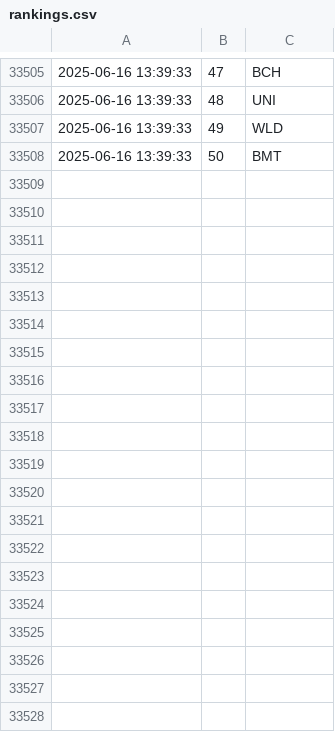
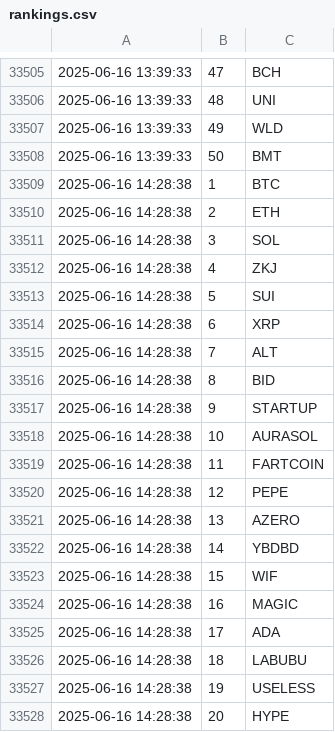
Before and after one commit to jan-mon/mexcrank, a CSV file: rankings.csv, drawn as a sheet; only a part is shown, gaps mark what is left out; the diff covers the shown part only; the diff names each change by its address in the sheet, - before the commit and + after, or states it on an @@ line.

```diff
--- a/rankings.csv
+++ b/rankings.csv
+row 33509: 2025-06-16 14:28:38 | 1 | BTC
+row 33510: 2025-06-16 14:28:38 | 2 | ETH
+row 33511: 2025-06-16 14:28:38 | 3 | SOL
+row 33512: 2025-06-16 14:28:38 | 4 | ZKJ
+row 33513: 2025-06-16 14:28:38 | 5 | SUI
+row 33514: 2025-06-16 14:28:38 | 6 | XRP
+row 33515: 2025-06-16 14:28:38 | 7 | ALT
+row 33516: 2025-06-16 14:28:38 | 8 | BID
+row 33517: 2025-06-16 14:28:38 | 9 | STARTUP
+row 33518: 2025-06-16 14:28:38 | 10 | AURASOL
+row 33519: 2025-06-16 14:28:38 | 11 | FARTCOIN
+row 33520: 2025-06-16 14:28:38 | 12 | PEPE
+row 33521: 2025-06-16 14:28:38 | 13 | AZERO
+row 33522: 2025-06-16 14:28:38 | 14 | YBDBD
+row 33523: 2025-06-16 14:28:38 | 15 | WIF
+row 33524: 2025-06-16 14:28:38 | 16 | MAGIC
+row 33525: 2025-06-16 14:28:38 | 17 | ADA
+row 33526: 2025-06-16 14:28:38 | 18 | LABUBU
+row 33527: 2025-06-16 14:28:38 | 19 | USELESS
+row 33528: 2025-06-16 14:28:38 | 20 | HYPE
```
Also changed, not shown: 30 added rows elsewhere in this file.
